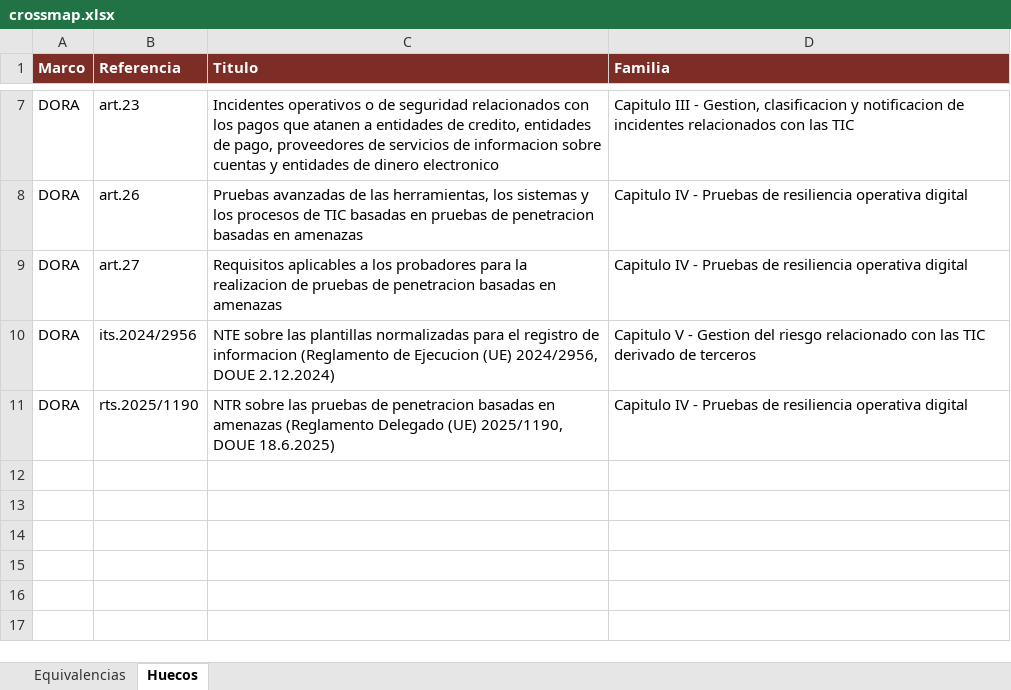
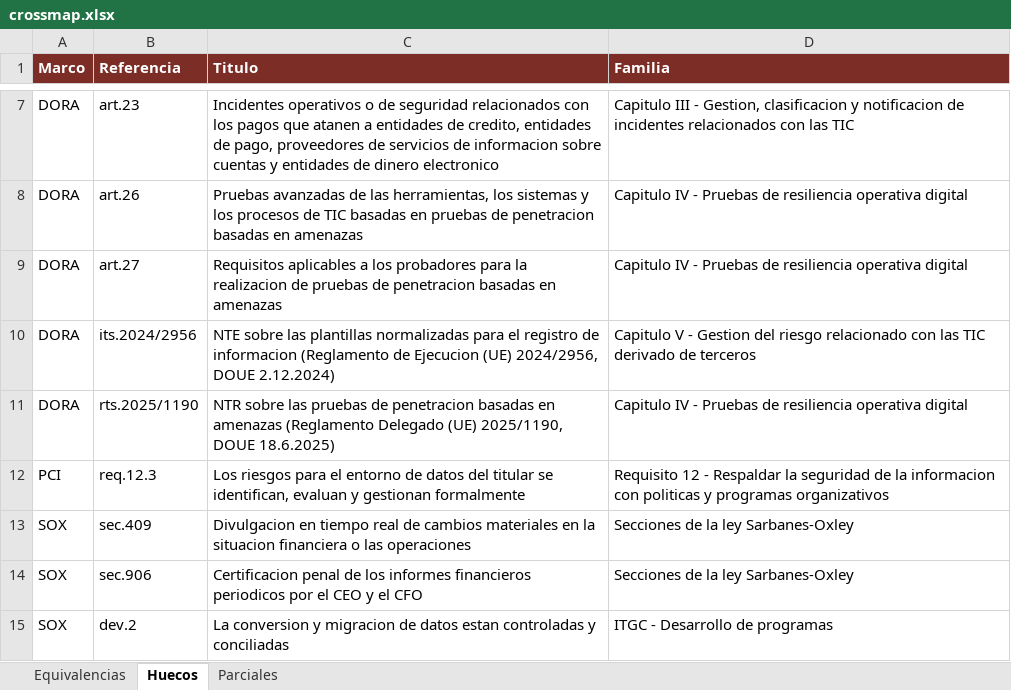
Before and after one commit to mr7security/crossmap, an Excel workbook: docs/crossmap.xlsx, sheet Huecos, drawn as a sheet; only a part is shown, gaps mark what is left out; values as stored, in another font and other column widths than the file's, no borders; the diff names each change by its address in the sheet, - before the commit and + after, or states it on an @@ line.

```diff
--- a/docs/crossmap.xlsx (sheet Huecos)
+++ b/docs/crossmap.xlsx (sheet Huecos)
+sheet tab: Parciales
+row 12: PCI | req.12.3 | Los riesgos para el entorno de datos del titular se identifican, evaluan y gestionan formalmente | Requisito 12 - Respaldar la seguridad de la informacion con politicas y programas organizativos
+row 13: SOX | sec.409 | Divulgacion en tiempo real de cambios materiales en la situacion financiera o las operaciones | Secciones de la ley Sarbanes-Oxley
+row 14: SOX | sec.906 | Certificacion penal de los informes financieros periodicos por el CEO y el CFO | Secciones de la ley Sarbanes-Oxley
+row 15: SOX | dev.2 | La conversion y migracion de datos estan controladas y conciliadas | ITGC - Desarrollo de programas
```
Also changed, not shown: sheet Equivalencias, 3 other files.
